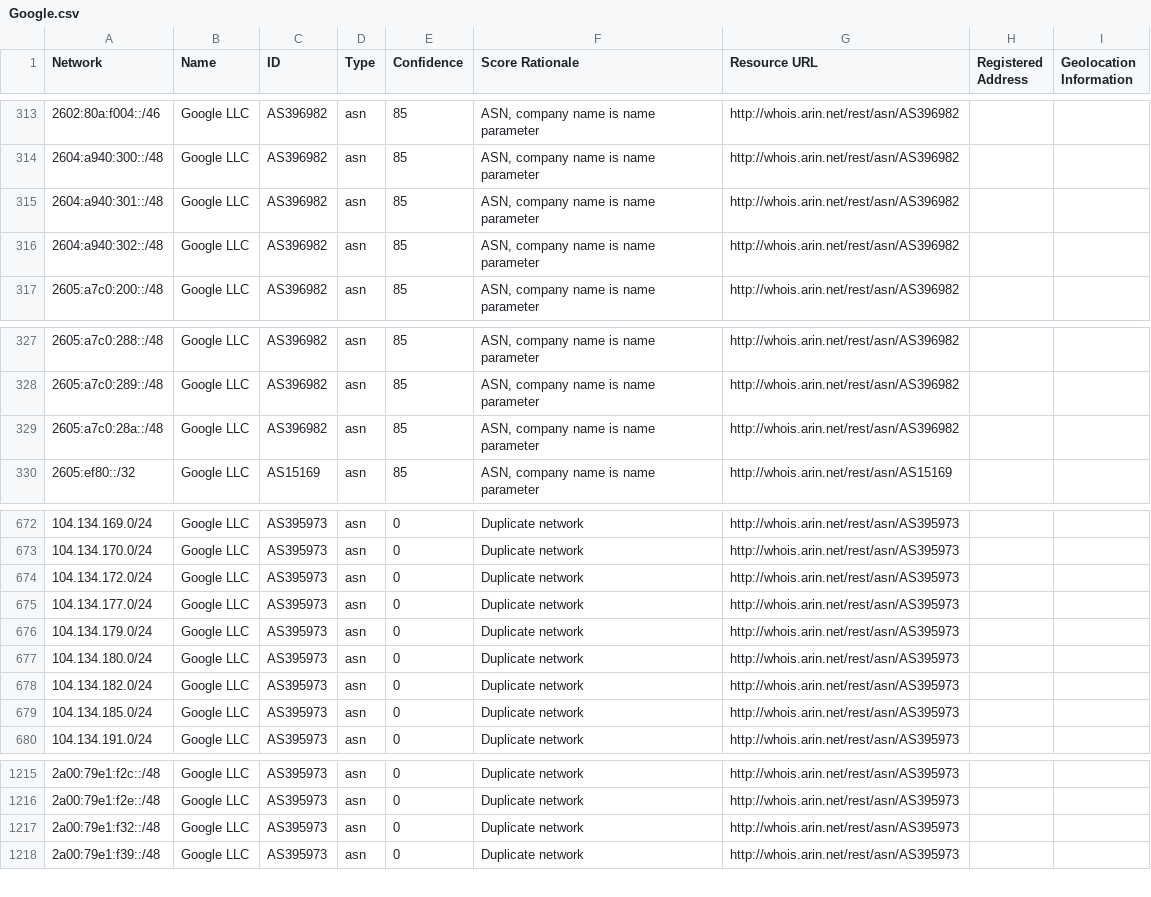
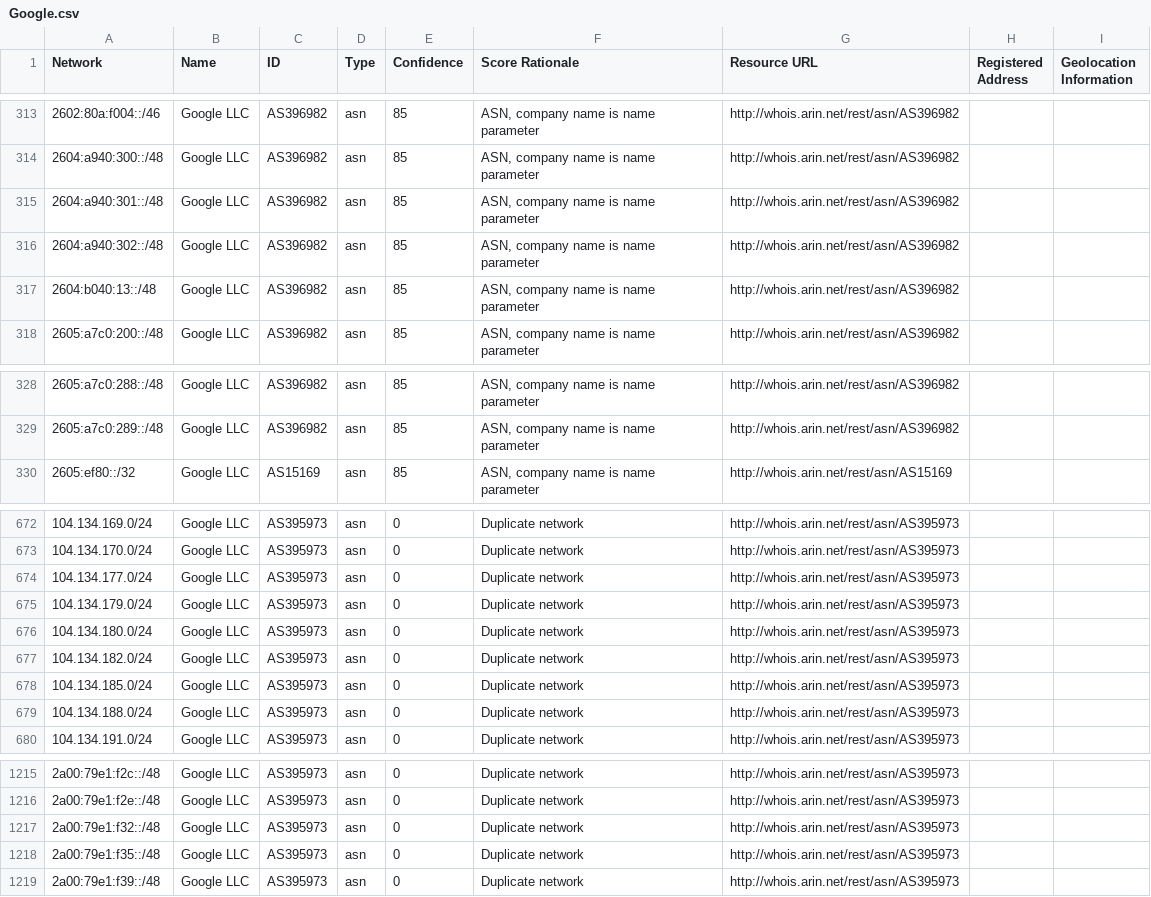
Before and after one commit to venkataramanab/NetblockTool, a CSV file: data/Google.csv, drawn as a sheet; only a part is shown, gaps mark what is left out; removed rows and columns are numbered as before the commit, all else as after; the diff names each change by its address in the sheet, - before the commit and + after, or states it on an @@ line.

```diff
--- a/data/Google.csv
+++ b/data/Google.csv
+row 317: 2604:b040:13::/48 | Google LLC | AS396982 | asn | 85 | ASN, company name is name parameter | http://whois.arin.net/rest/asn/AS396982
-row 329: 2605:a7c0:28a::/48 | Google LLC | AS396982 | asn | 85 | ASN, company name is name parameter | http://whois.arin.net/rest/asn/AS396982
-row 674: 104.134.172.0/24 | Google LLC | AS395973 | asn | 0 | Duplicate network | http://whois.arin.net/rest/asn/AS395973
+row 679: 104.134.188.0/24 | Google LLC | AS395973 | asn | 0 | Duplicate network | http://whois.arin.net/rest/asn/AS395973
+row 1218: 2a00:79e1:f35::/48 | Google LLC | AS395973 | asn | 0 | Duplicate network | http://whois.arin.net/rest/asn/AS395973
```
Also changed, not shown: data/Facebook.csv, data/Microsoft.csv.
